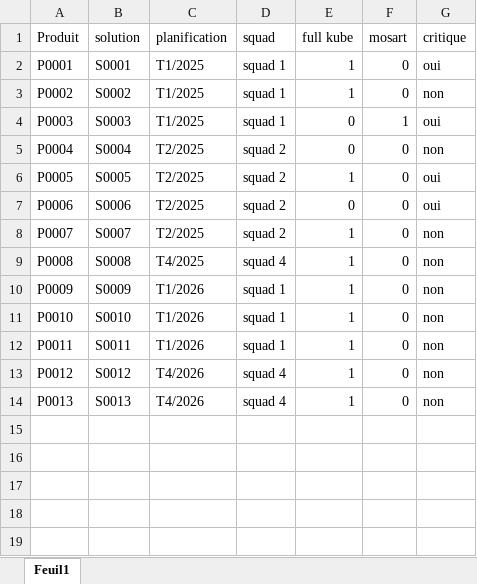
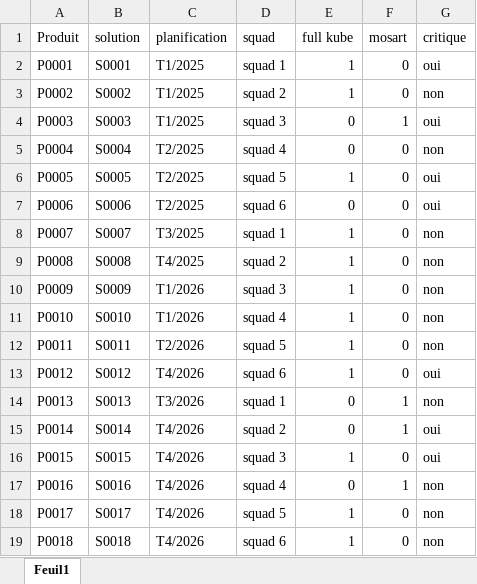
Before and after one commit to vincent-ledu/chronogramme-pptx, an Excel workbook: test-data.xlsx, sheet Feuil1, drawn as a sheet; values as stored, in another font and other column widths than the file's, no borders; the diff names each change by its address in the sheet, - before the commit and + after, or states it on an @@ line.

```diff
--- a/test-data.xlsx (sheet Feuil1)
+++ b/test-data.xlsx (sheet Feuil1)
-D3 (squad): squad 1
+D3 (squad): squad 2
-D4 (squad): squad 1
+D4 (squad): squad 3
-D5 (squad): squad 2
+D5 (squad): squad 4
-D6 (squad): squad 2
+D6 (squad): squad 5
-D7 (squad): squad 2
+D7 (squad): squad 6
-C8 (planification): T2/2025
+C8 (planification): T3/2025
-D8 (squad): squad 2
+D8 (squad): squad 1
-D9 (squad): squad 4
+D9 (squad): squad 2
-D10 (squad): squad 1
+D10 (squad): squad 3
-D11 (squad): squad 1
+D11 (squad): squad 4
-C12 (planification): T1/2026
+C12 (planification): T2/2026
-D12 (squad): squad 1
+D12 (squad): squad 5
-D13 (squad): squad 4
+D13 (squad): squad 6
-G13 (critique): non
+G13 (critique): oui
-C14 (planification): T4/2026
+C14 (planification): T3/2026
-D14 (squad): squad 4
+D14 (squad): squad 1
-E14 (full kube): 1
+E14 (full kube): 0
-F14 (mosart): 0
+F14 (mosart): 1
+row 15: P0014 | S0014 | T4/2026 | squad 2 | 0 | 1 | oui
+row 16: P0015 | S0015 | T4/2026 | squad 3 | 1 | 0 | oui
+row 17: P0016 | S0016 | T4/2026 | squad 4 | 0 | 1 | non
+row 18: P0017 | S0017 | T4/2026 | squad 5 | 1 | 0 | non
+row 19: P0018 | S0018 | T4/2026 | squad 6 | 1 | 0 | non
```
Also changed, not shown: 1 other file.
